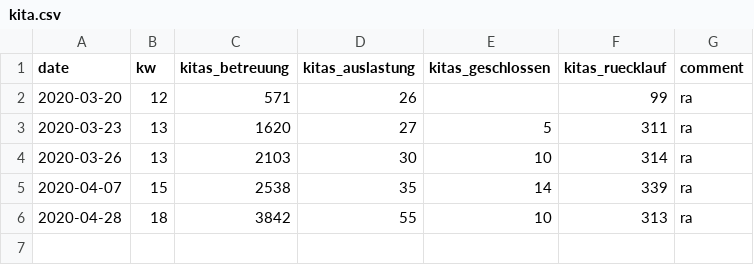
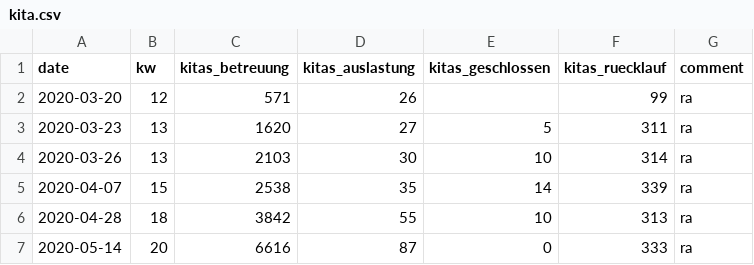
Before and after one commit to bildungsmonitoringZH/covid19_ajb, a CSV file: data/kita.csv, drawn as a sheet.

Commit message:
Update kita.csv

```diff
--- a/data/kita.csv
+++ b/data/kita.csv
@@ -6 +6,2 @@
 "2020-04-28",18,3842,55,10,313,"ra"
+"2020-05-14",20,6616,87,0,333,"ra"
```
